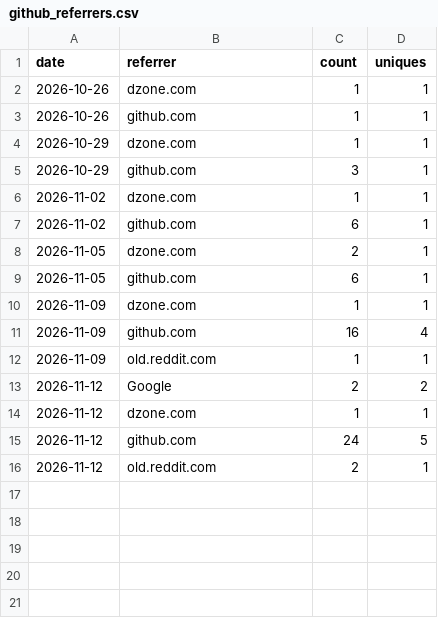
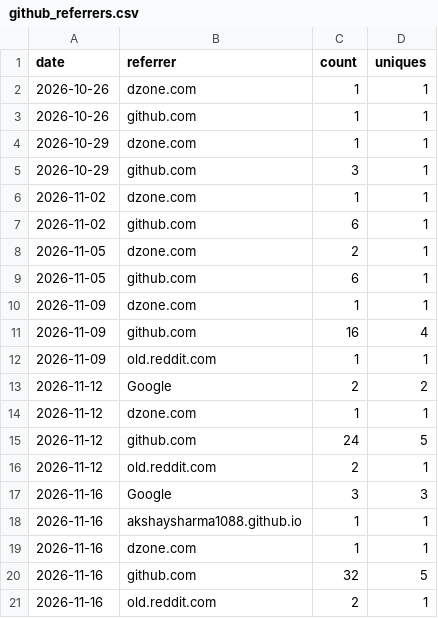
Before and after one commit to akshaysharma1088/pipeverify, a CSV file: metrics/github_referrers.csv, drawn as a sheet.

```diff
--- a/metrics/github_referrers.csv
+++ b/metrics/github_referrers.csv
@@ -16 +16,6 @@ date,referrer,count,uniques
 2026-11-12,old.reddit.com,2,1
+2026-11-16,Google,3,3
+2026-11-16,akshaysharma1088.github.io,1,1
+2026-11-16,dzone.com,1,1
+2026-11-16,github.com,32,5
+2026-11-16,old.reddit.com,2,1
```
Also changed, not shown: metrics/github_traffic_daily.csv, metrics/pypi_downloads_daily.csv, 2 other files.
